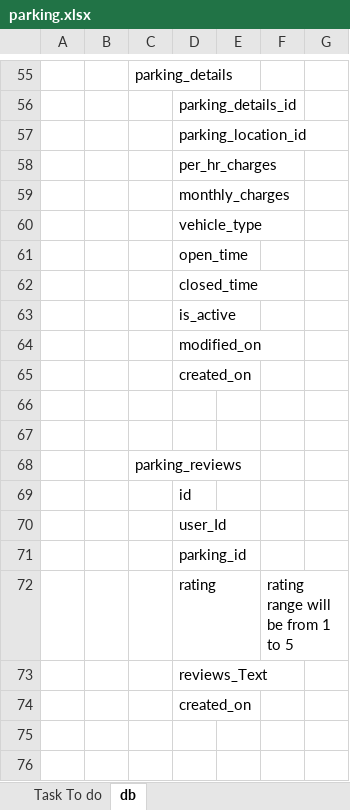
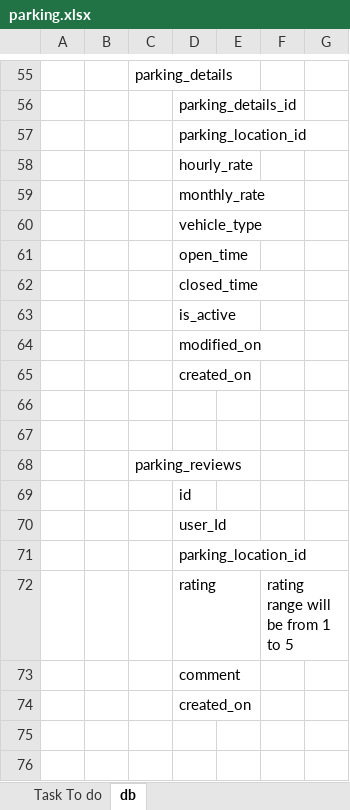
Before and after one commit to nitishcool0990/ParkingBackend, an Excel workbook: docs/parking.xlsx, sheet db, drawn as a sheet; only a part is shown, gaps mark what is left out; values as stored, in another font and other column widths than the file's, no borders; the diff names each change by its address in the sheet, - before the commit and + after, or states it on an @@ line.

Commit message:
VehicleType&ParkingType entity

```diff
--- a/docs/parking.xlsx (sheet db)
+++ b/docs/parking.xlsx (sheet db)
-D58: per_hr_charges
+D58: hourly_rate
-D59: monthly_charges
+D59: monthly_rate
-D71: parking_id
+D71: parking_location_id
-D73: reviews_Text
+D73: comment
```
Also changed, not shown: 13 other files.
